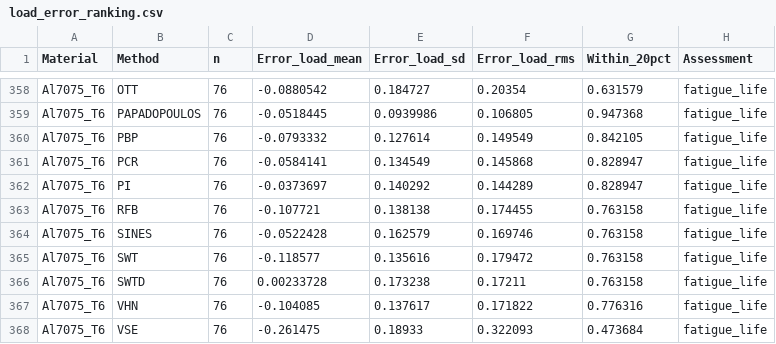
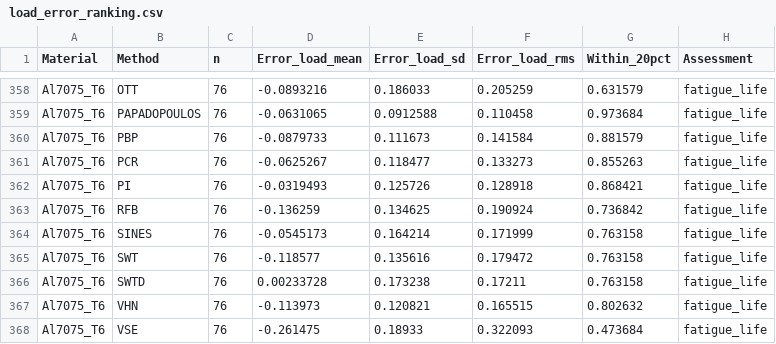
Before and after one commit to aakay90/multiaxial-fatigue, a CSV file: examples/data/load_error_ranking.csv, drawn as a sheet; only a part is shown, gaps mark what is left out; the diff covers the shown part only; the diff names each change by its address in the sheet, - before the commit and + after, or states it on an @@ line.

```diff
--- a/examples/data/load_error_ranking.csv
+++ b/examples/data/load_error_ranking.csv
-D358 (Error_load_mean): -0.0880542
+D358 (Error_load_mean): -0.0893216
-E358 (Error_load_sd): 0.184727
+E358 (Error_load_sd): 0.186033
-F358 (Error_load_rms): 0.20354
+F358 (Error_load_rms): 0.205259
-D359 (Error_load_mean): -0.0518445
+D359 (Error_load_mean): -0.0631065
-E359 (Error_load_sd): 0.0939986
+E359 (Error_load_sd): 0.0912588
-F359 (Error_load_rms): 0.106805
+F359 (Error_load_rms): 0.110458
-G359 (Within_20pct): 0.947368
+G359 (Within_20pct): 0.973684
-D360 (Error_load_mean): -0.0793332
+D360 (Error_load_mean): -0.0879733
-E360 (Error_load_sd): 0.127614
+E360 (Error_load_sd): 0.111673
-F360 (Error_load_rms): 0.149549
+F360 (Error_load_rms): 0.141584
-G360 (Within_20pct): 0.842105
+G360 (Within_20pct): 0.881579
-D361 (Error_load_mean): -0.0584141
+D361 (Error_load_mean): -0.0625267
-E361 (Error_load_sd): 0.134549
+E361 (Error_load_sd): 0.118477
-F361 (Error_load_rms): 0.145868
+F361 (Error_load_rms): 0.133273
-G361 (Within_20pct): 0.828947
+G361 (Within_20pct): 0.855263
-D362 (Error_load_mean): -0.0373697
+D362 (Error_load_mean): -0.0319493
-E362 (Error_load_sd): 0.140292
+E362 (Error_load_sd): 0.125726
-F362 (Error_load_rms): 0.144289
+F362 (Error_load_rms): 0.128918
-G362 (Within_20pct): 0.828947
+G362 (Within_20pct): 0.868421
-D363 (Error_load_mean): -0.107721
+D363 (Error_load_mean): -0.136259
-E363 (Error_load_sd): 0.138138
+E363 (Error_load_sd): 0.134625
-F363 (Error_load_rms): 0.174455
+F363 (Error_load_rms): 0.190924
-G363 (Within_20pct): 0.763158
+G363 (Within_20pct): 0.736842
-D364 (Error_load_mean): -0.0522428
+D364 (Error_load_mean): -0.0545173
-E364 (Error_load_sd): 0.162579
+E364 (Error_load_sd): 0.164214
-F364 (Error_load_rms): 0.169746
+F364 (Error_load_rms): 0.171999
-D367 (Error_load_mean): -0.104085
+D367 (Error_load_mean): -0.113973
-E367 (Error_load_sd): 0.137617
+E367 (Error_load_sd): 0.120821
-F367 (Error_load_rms): 0.171822
+F367 (Error_load_rms): 0.165515
-G367 (Within_20pct): 0.776316
+G367 (Within_20pct): 0.802632
```
Also changed, not shown: 57 edited cells elsewhere in this file, 9 other files.
